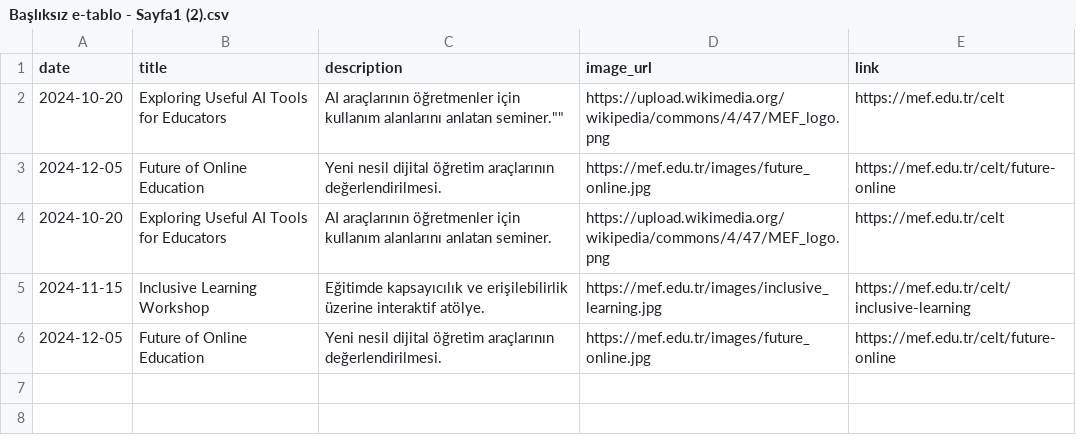
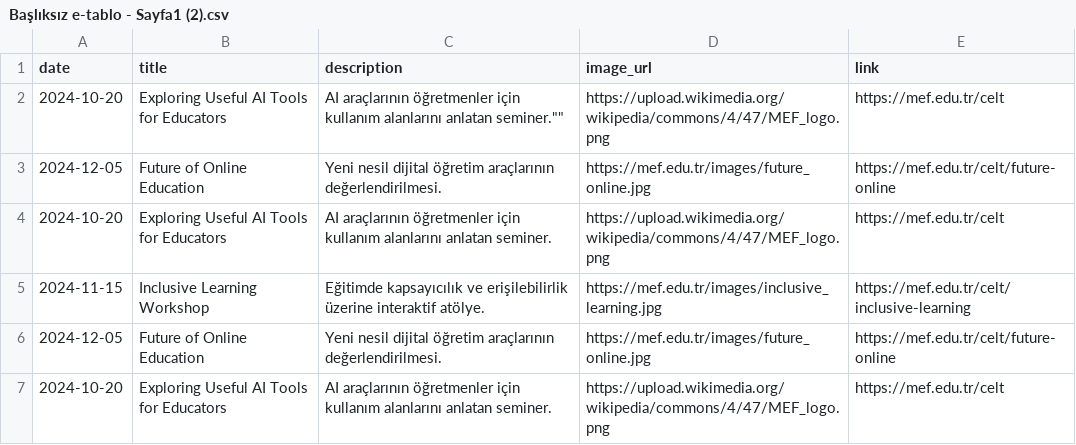
Before and after one commit to huriyetoglu/celt, a CSV file: Başlıksız e-tablo - Sayfa1 (2).csv, drawn as a sheet; the diff names each change by its address in the sheet, - before the commit and + after, or states it on an @@ line.

```diff
--- a/Başlıksız e-tablo - Sayfa1 (2).csv
+++ b/Başlıksız e-tablo - Sayfa1 (2).csv
+row 7: 2024-10-20 | Exploring Useful AI Tools for Educators | AI araçlarının öğretmenler için kullanım alanlarını anlatan seminer. | https://upload.wikimedia.org/wikipedia/commons/4/47/MEF_logo.png | https://mef.edu.tr/celt
```
